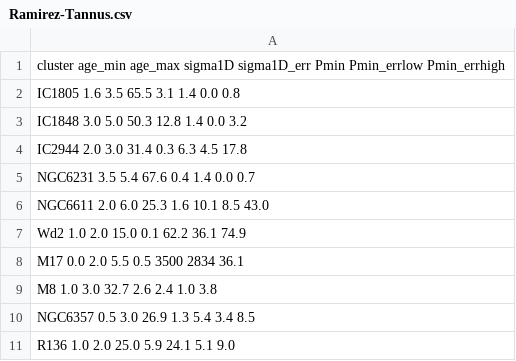
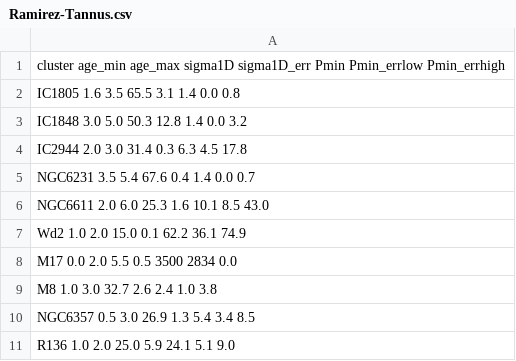
Before and after one commit to JorisDeRidder/DataAnalysisInPhysicsAndAstronomy, a CSV file: Datasets/Ramirez-Tannus.csv, drawn as a sheet.

Commit message:
Corrected typo in M17 line in Ramirez-Tannus.csv

```diff
--- a/Datasets/Ramirez-Tannus.csv
+++ b/Datasets/Ramirez-Tannus.csv
@@ -7,3 +7,3 @@ NGC6611    2.0         6.0         25.3      1.6           10.1    8.5         4
 Wd2        1.0         2.0         15.0      0.1           62.2    36.1        74.9
-M17        0.0         2.0         5.5       0.5           3500    2834        36.1
+M17        0.0         2.0         5.5       0.5           3500    2834        0.0
 M8         1.0         3.0         32.7      2.6           2.4     1.0         3.8
```
